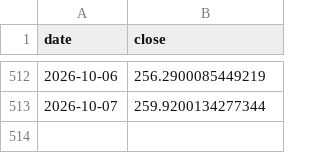
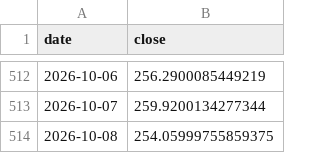
Before and after one commit to 786603902ly-maker/moomooinvest, a CSV file: data/prices/AMZN.csv, drawn as a sheet; only a part is shown, gaps mark what is left out.

```diff
--- a/data/prices/AMZN.csv
+++ b/data/prices/AMZN.csv
@@ -513 +513,2 @@ date,close
 2026-10-07,259.9200134277344
+2026-10-08,254.05999755859375
```
Also changed, not shown: data/prices/BRK-B.csv, data/prices/DUOL.csv, 31 other files.
